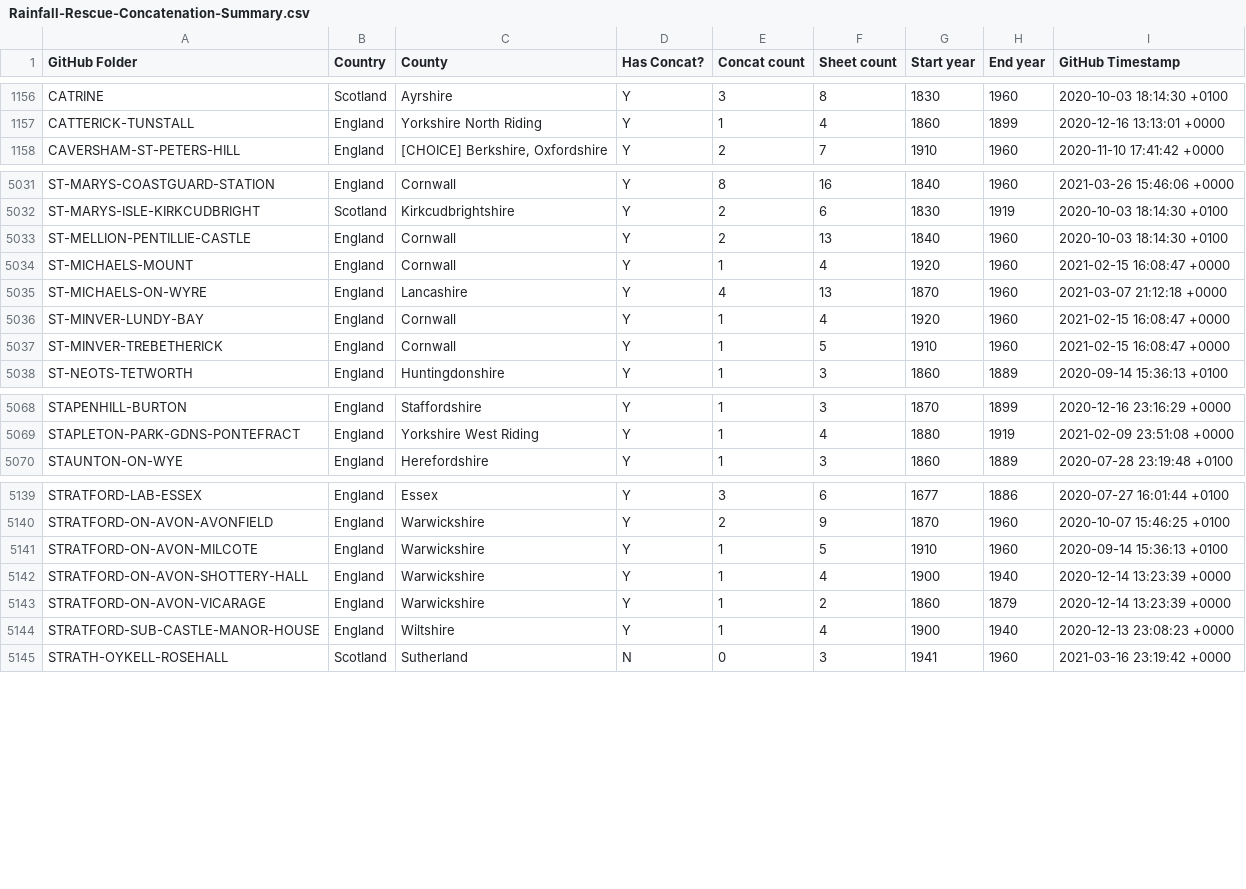
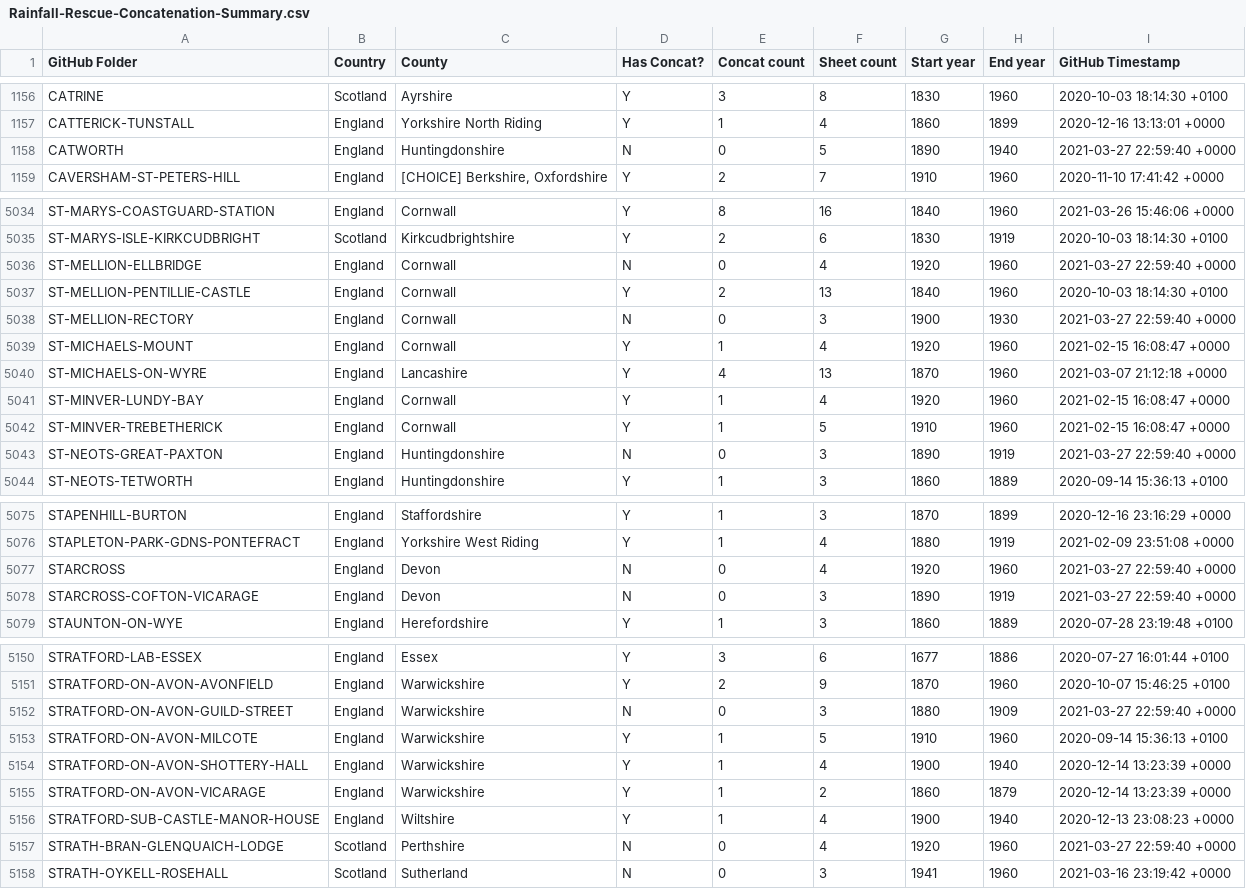
Before and after one commit to rjmeats/BritishRainfall, a CSV file: Locations/Rainfall-Rescue-Concatenation-Summary.csv, drawn as a sheet; only a part is shown, gaps mark what is left out; the diff covers the shown part only; the diff names each change by its address in the sheet, - before the commit and + after, or states it on an @@ line.

Commit message:
Update locations

```diff
--- a/Locations/Rainfall-Rescue-Concatenation-Summary.csv
+++ b/Locations/Rainfall-Rescue-Concatenation-Summary.csv
+row 1158: CATWORTH | England | Huntingdonshire | N | 0 | 5 | 1890 | 1940 | 2021-03-27 22:59:40 +0000
+row 5036: ST-MELLION-ELLBRIDGE | England | Cornwall | N | 0 | 4 | 1920 | 1960 | 2021-03-27 22:59:40 +0000
+row 5038: ST-MELLION-RECTORY | England | Cornwall | N | 0 | 3 | 1900 | 1930 | 2021-03-27 22:59:40 +0000
+row 5043: ST-NEOTS-GREAT-PAXTON | England | Huntingdonshire | N | 0 | 3 | 1890 | 1919 | 2021-03-27 22:59:40 +0000
+row 5077: STARCROSS | England | Devon | N | 0 | 4 | 1920 | 1960 | 2021-03-27 22:59:40 +0000
+row 5078: STARCROSS-COFTON-VICARAGE | England | Devon | N | 0 | 3 | 1890 | 1919 | 2021-03-27 22:59:40 +0000
+row 5152: STRATFORD-ON-AVON-GUILD-STREET | England | Warwickshire | N | 0 | 3 | 1880 | 1909 | 2021-03-27 22:59:40 +0000
+row 5157: STRATH-BRAN-GLENQUAICH-LODGE | Scotland | Perthshire | N | 0 | 4 | 1920 | 1960 | 2021-03-27 22:59:40 +0000
```
Also changed, not shown: 11 added rows elsewhere in this file, 6 other files.
